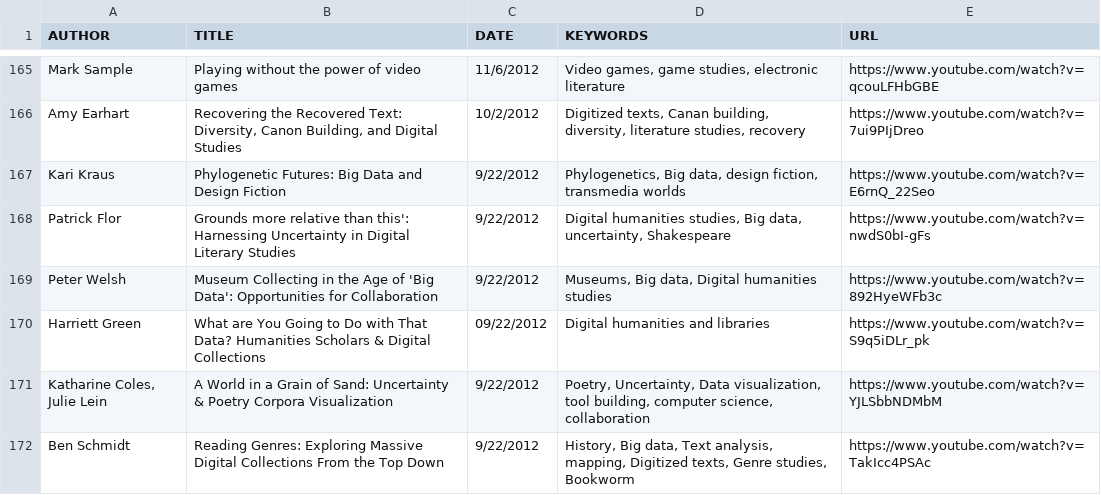
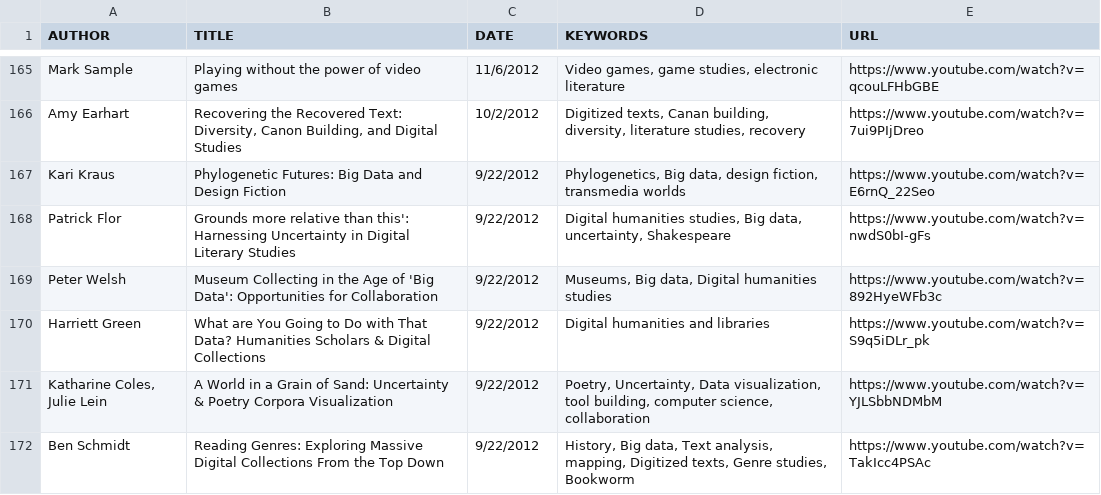
Before and after one commit to derekeder/csv-to-html-table, a CSV file: data/index-of-idrh-talks.csv, drawn as a sheet; only a part is shown, gaps mark what is left out.

Commit message:
Update index-of-idrh-talks.csv

```diff
--- a/data/index-of-idrh-talks.csv
+++ b/data/index-of-idrh-talks.csv
@@ -169,3 +169,3 @@ Patrick Flor,"Grounds more relative than this': Harnessing Uncertainty in Digita
 Peter Welsh,"Museum Collecting in the Age of 'Big Data': Opportunities for Collaboration",9/22/2012,"Museums, Big data, Digital humanities studies",https://www.youtube.com/watch?v=892HyeWFb3c
-Harriett Green,"What are You Going to Do with That Data? Humanities Scholars & Digital Collections",09/22/2012 ,"Digital humanities and libraries",https://www.youtube.com/watch?v=S9q5iDLr_pk
+Harriett Green,"What are You Going to Do with That Data? Humanities Scholars & Digital Collections",9/22/2012 ,"Digital humanities and libraries",https://www.youtube.com/watch?v=S9q5iDLr_pk
 "Katharine Coles, Julie Lein","A World in a Grain of Sand: Uncertainty & Poetry Corpora Visualization",9/22/2012,"Poetry, Uncertainty, Data visualization, tool building, computer science, collaboration",https://www.youtube.com/watch?v=YJLSbbNDMbM
```
